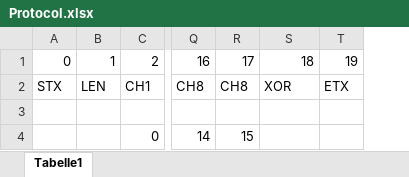
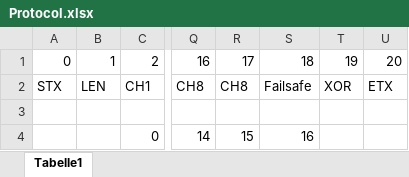
Before and after one commit to ThomasMoellerR/12_03_stm32_RC_PPM_to_UART, an Excel workbook: Protocol.xlsx, sheet Tabelle1, drawn as a sheet; only a part is shown, gaps mark what is left out; values as stored, in another font and other column widths than the file's, no borders; the diff names each change by its address in the sheet, - before the commit and + after, or states it on an @@ line.

Commit message:
commit via batch

```diff
--- a/Protocol.xlsx (sheet Tabelle1)
+++ b/Protocol.xlsx (sheet Tabelle1)
+column U, rows 1-2: 20 | ETX
-S2: XOR
+S2: Failsafe
-T2: ETX
+T2: XOR
-S4: (empty)
+S4: 16
```
